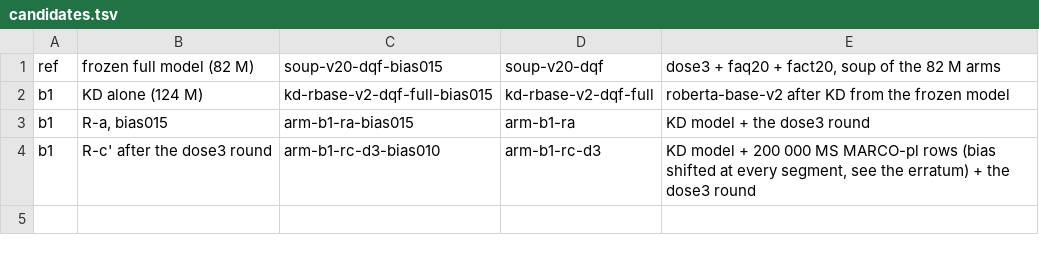
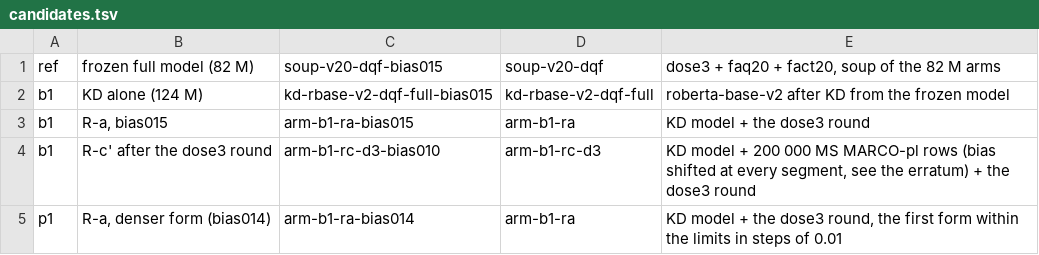
Before and after one commit to jansowa/embedder-training, a TSV file: experiments/polish-splade-2026-10/results/b2/candidates.tsv, drawn as a sheet; the diff names each change by its address in the sheet, - before the commit and + after, or states it on an @@ line.

Commit message:
Add the b2 results: trec-covid of the KD model, a denser form of R-a, cheap repairs without training

```diff
--- a/experiments/polish-splade-2026-10/results/b2/candidates.tsv
+++ b/experiments/polish-splade-2026-10/results/b2/candidates.tsv
+row 5: p1 | R-a, denser form (bias014) | arm-b1-ra-bias014 | arm-b1-ra | KD model + the dose3 round, the first form within the limits in steps of 0.01
```
Also changed, not shown: 17 other files.
